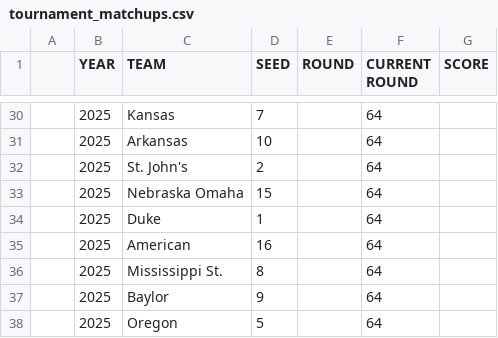
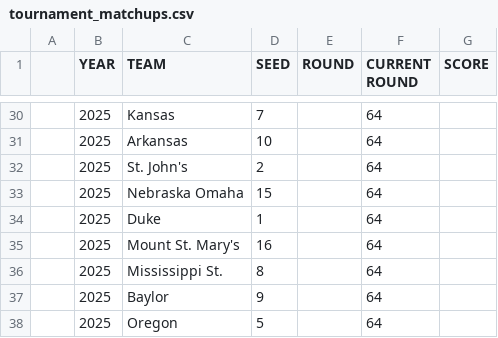
Before and after one commit to jacksonisidor/March-Madness-Simulator, a CSV file: data/tournament_matchups.csv, drawn as a sheet; only a part is shown, gaps mark what is left out.

Commit message:
first four update (mt st marys)

```diff
--- a/data/tournament_matchups.csv
+++ b/data/tournament_matchups.csv
@@ -34,3 +34,3 @@
 ,2025,Duke,1,,64,
-,2025,American,16,,64,
+,2025,Mount St. Mary's,16,,64,
 ,2025,Mississippi St.,8,,64,
```
Also changed, not shown: 1 other file.
